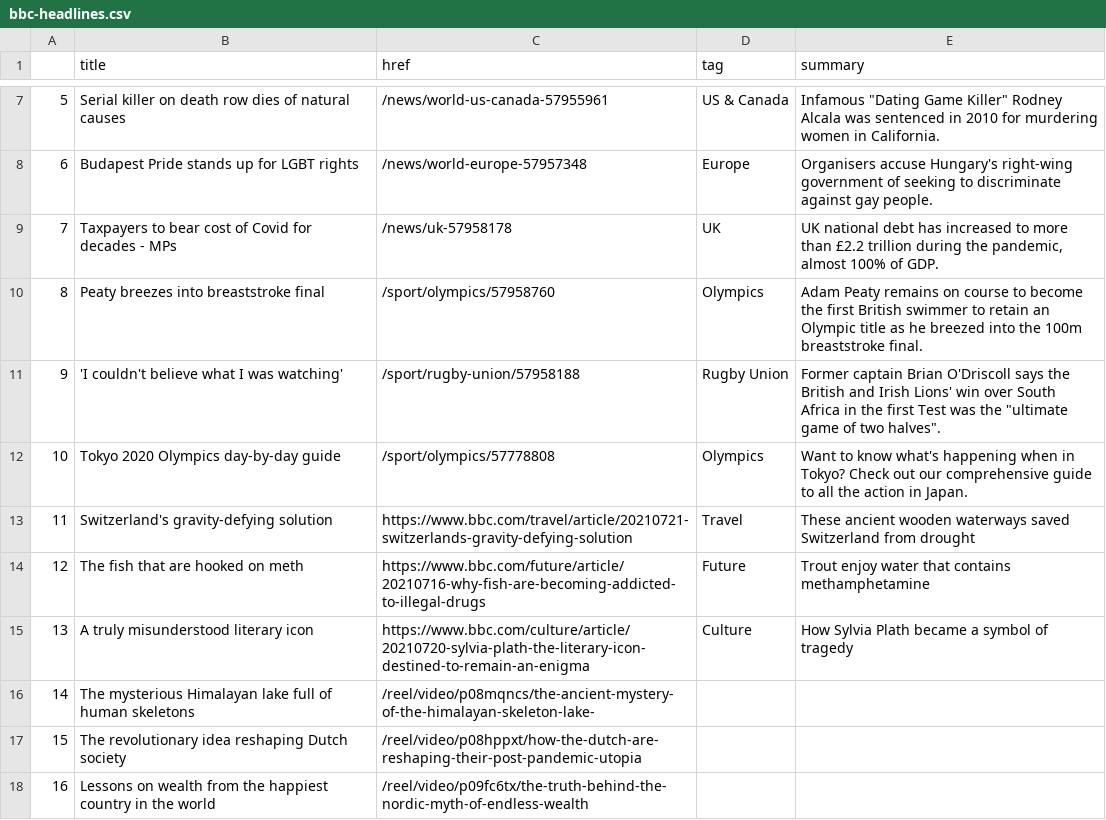
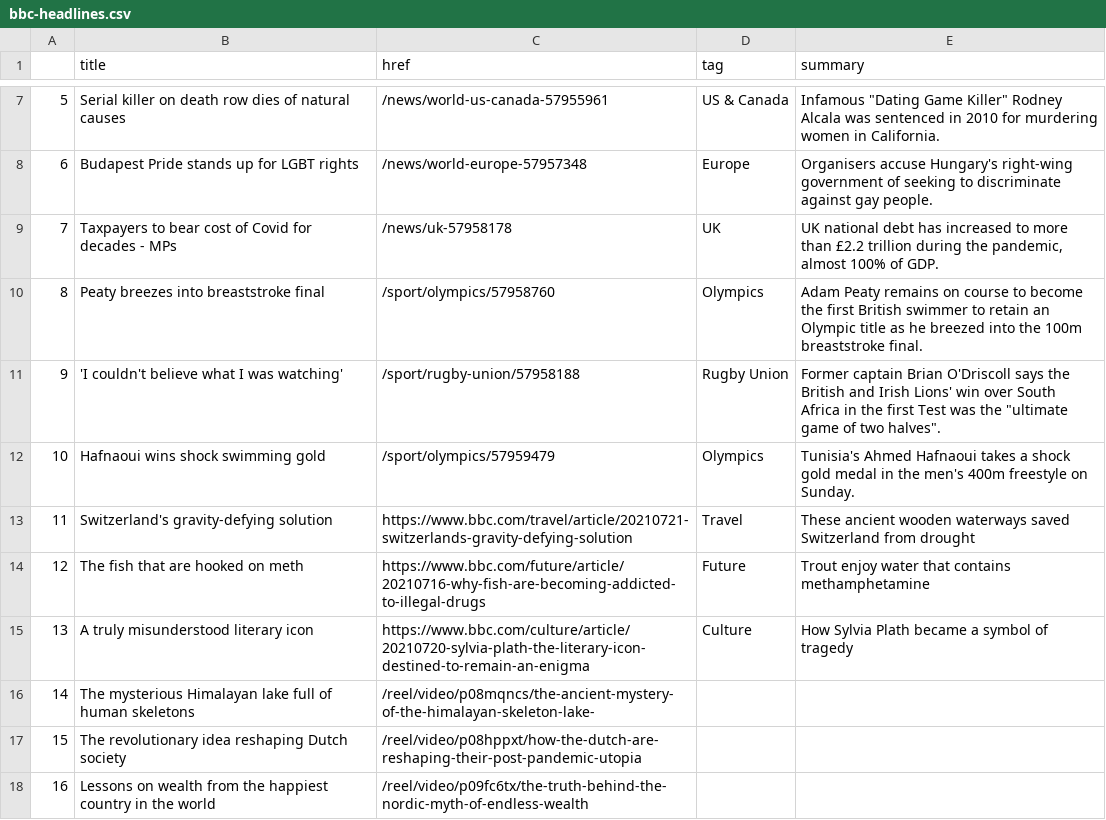
Before and after one commit to EMendy/Scraper_Info, a CSV file: bbc-headlines.csv, drawn as a sheet; only a part is shown, gaps mark what is left out.

```diff
--- a/bbc-headlines.csv
+++ b/bbc-headlines.csv
@@ -11,3 +11,3 @@
 9,'I couldn't believe what I was watching',/sport/rugby-union/57958188,Rugby Union,"Former captain Brian O'Driscoll says the British and Irish Lions' win over South Africa in the first Test was the ""ultimate game of two halves""."
-10,Tokyo 2020 Olympics day-by-day guide,/sport/olympics/57778808,Olympics,Want to know what's happening when in Tokyo? Check out our comprehensive guide to all the action in Japan.
+10,Hafnaoui wins shock swimming gold,/sport/olympics/57959479,Olympics,Tunisia's Ahmed Hafnaoui takes a shock gold medal in the men's 400m freestyle on Sunday.
 11,Switzerland's gravity-defying solution,https://www.bbc.com/travel/article/20210721-switzerlands-gravity-defying-solution,Travel,These ancient wooden waterways saved Switzerland from drought
```
